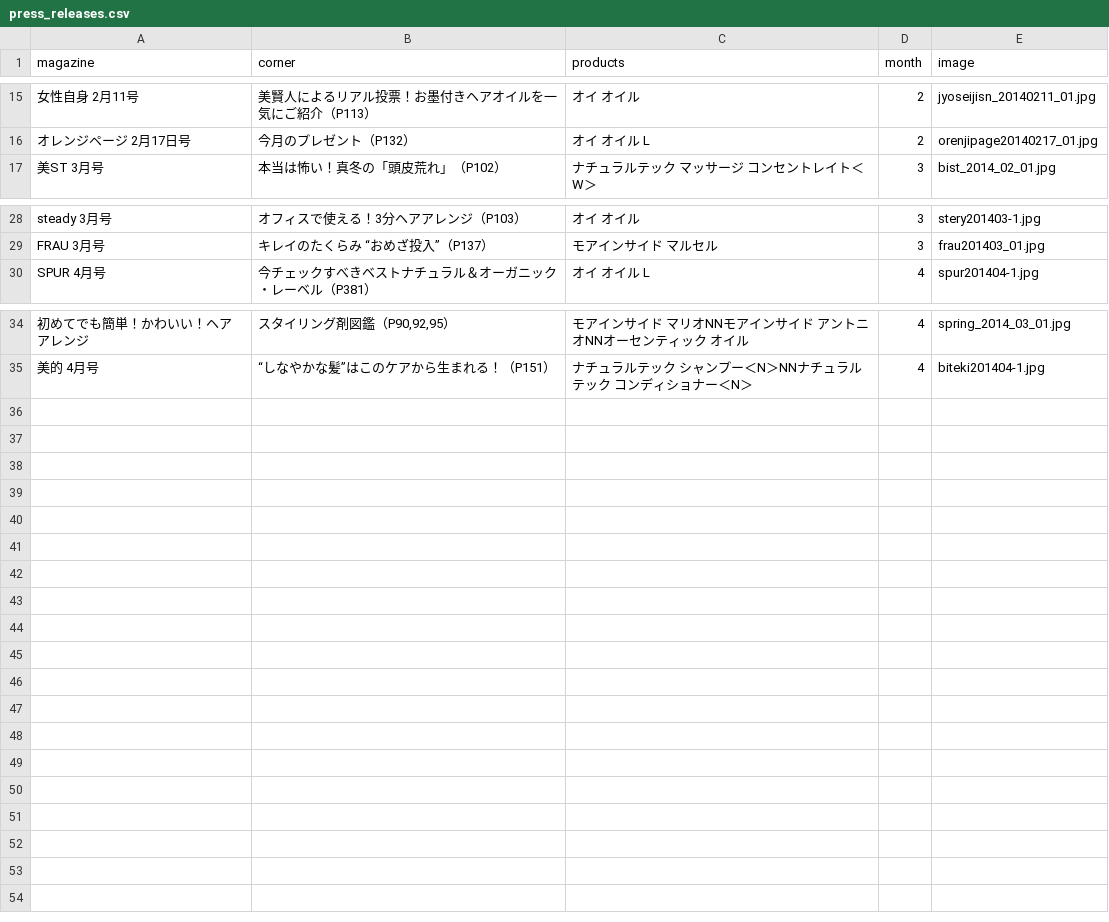
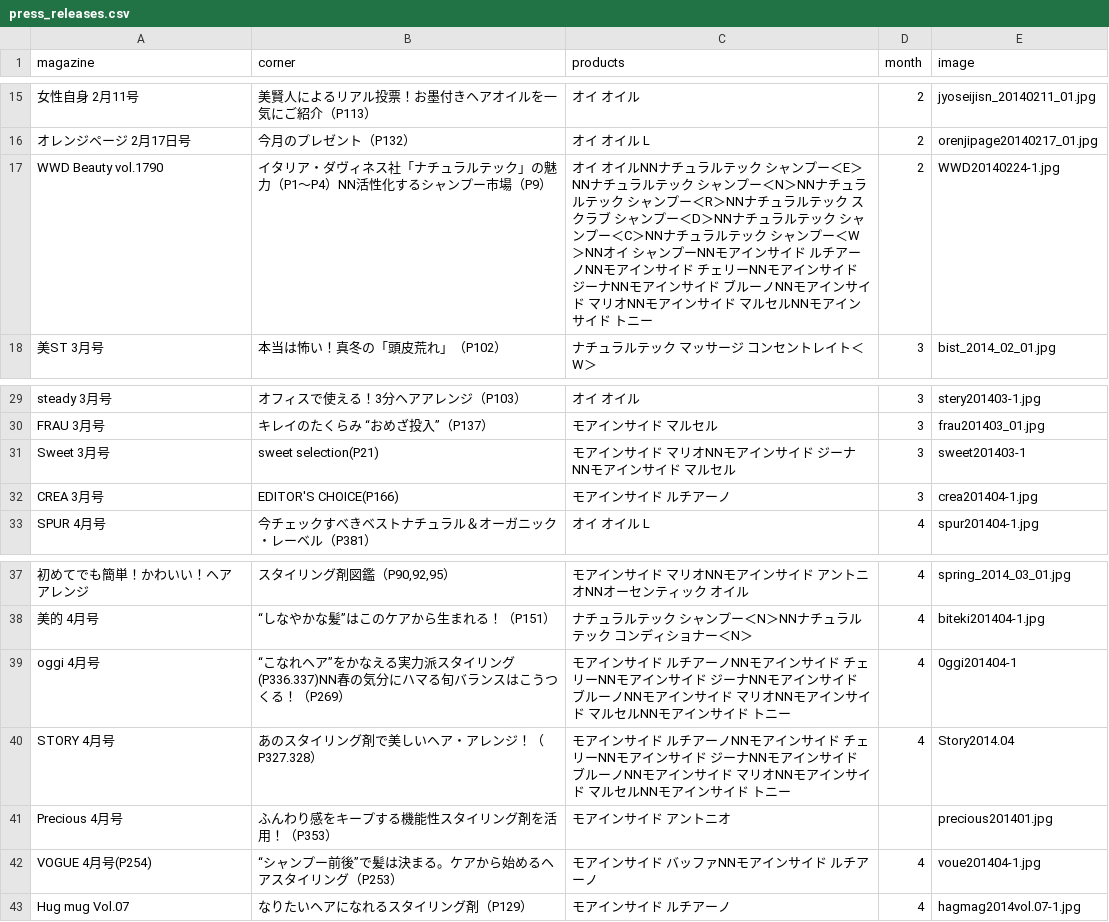
Before and after one commit to hironak/comfort-davines-1, a CSV file: presets/data/press_releases.csv, drawn as a sheet; only a part is shown, gaps mark what is left out; the diff names each change by its address in the sheet, - before the commit and + after, or states it on an @@ line.

```diff
--- a/presets/data/press_releases.csv
+++ b/presets/data/press_releases.csv
+row 17: WWD Beauty vol.1790 | イタリア・ダヴィネス社「ナチュラルテック」の魅力（P1〜P4）NN活性化するシャンプー市場（P9） | オイ オイルNNナチュラルテック シャンプー＜E＞NNナチュラルテック シャンプー＜N＞NNナチュラルテック シャンプー＜R＞NNナチュラルテック スクラブ シャンプー＜D＞NNナチュラルテック シャンプー＜C＞NNナチュラルテック シャンプー＜W＞NNオイ シャンプーNNモアインサイド ルチアーノNNモアインサイド チェリーNNモアインサイド ジーナNNモアインサイド ブルーノNNモアインサイド マリオNNモアインサイド マルセルNNモアインサイド トニー | 2 | WWD20140224-1.jpg
+row 31: Sweet 3月号 | sweet selection(P21) | モアインサイド マリオNNモアインサイド ジーナNNモアインサイド マルセル | 3 | sweet201403-1
+row 32: CREA 3月号 | EDITOR'S CHOICE(P166) | モアインサイド ルチアーノ | 3 | crea201404-1.jpg
+row 39: oggi 4月号 | “こなれヘア”をかなえる実力派スタイリング(P336.337)NN春の気分にハマる旬バランスはこうつくる！（P269） | モアインサイド ルチアーノNNモアインサイド チェリーNNモアインサイド ジーナNNモアインサイド ブルーノNNモアインサイド マリオNNモアインサイド マルセルNNモアインサイド トニー | 4 | 0ggi201404-1
+row 40: STORY 4月号 | あのスタイリング剤で美しいヘア・アレンジ！（P327.328） | モアインサイド ルチアーノNNモアインサイド チェリーNNモアインサイド ジーナNNモアインサイド ブルーノNNモアインサイド マリオNNモアインサイド マルセルNNモアインサイド トニー | 4 | Story2014.04
+row 41: Precious 4月号 | ふんわり感をキープする機能性スタイリング剤を活用！（P353） | モアインサイド アントニオ |  | precious201401.jpg
+row 42: VOGUE 4月号(P254) | “シャンプー前後”で髪は決まる。ケアから始めるヘアスタイリング（P253） | モアインサイド バッファNNモアインサイド ルチアーノ | 4 | voue201404-1.jpg
+row 43: Hug mug Vol.07 | なりたいヘアになれるスタイリング剤（P129） | モアインサイド ルチアーノ | 4 | hagmag2014vol.07-1.jpg
```
Also changed, not shown: 8 other files.
